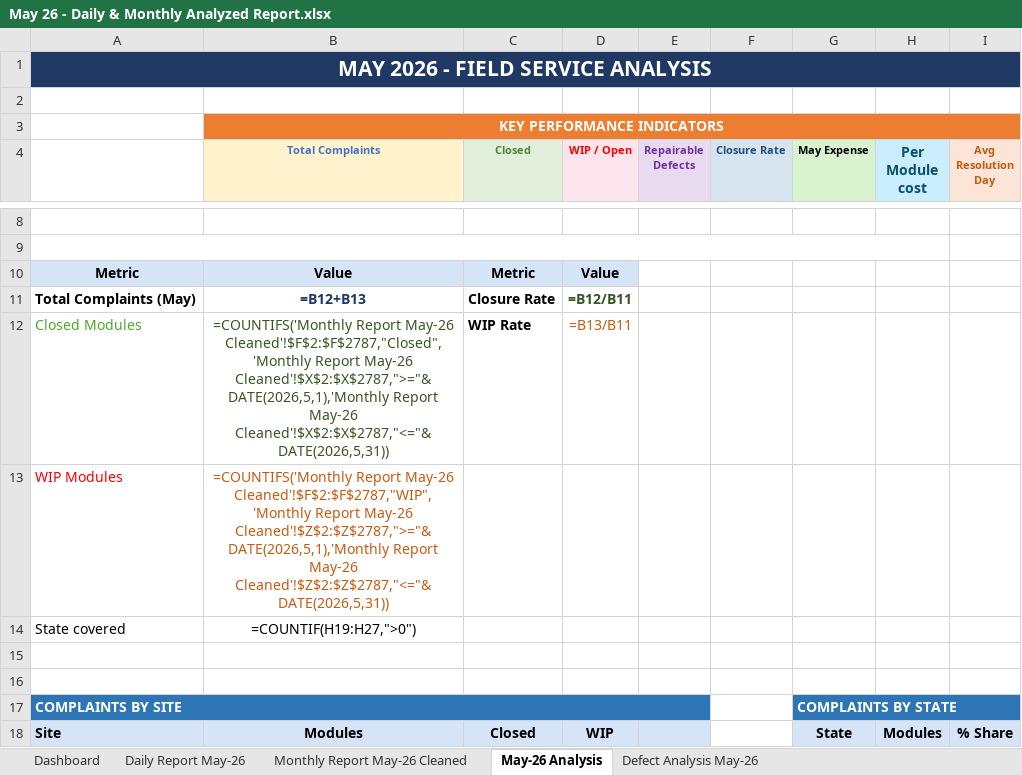
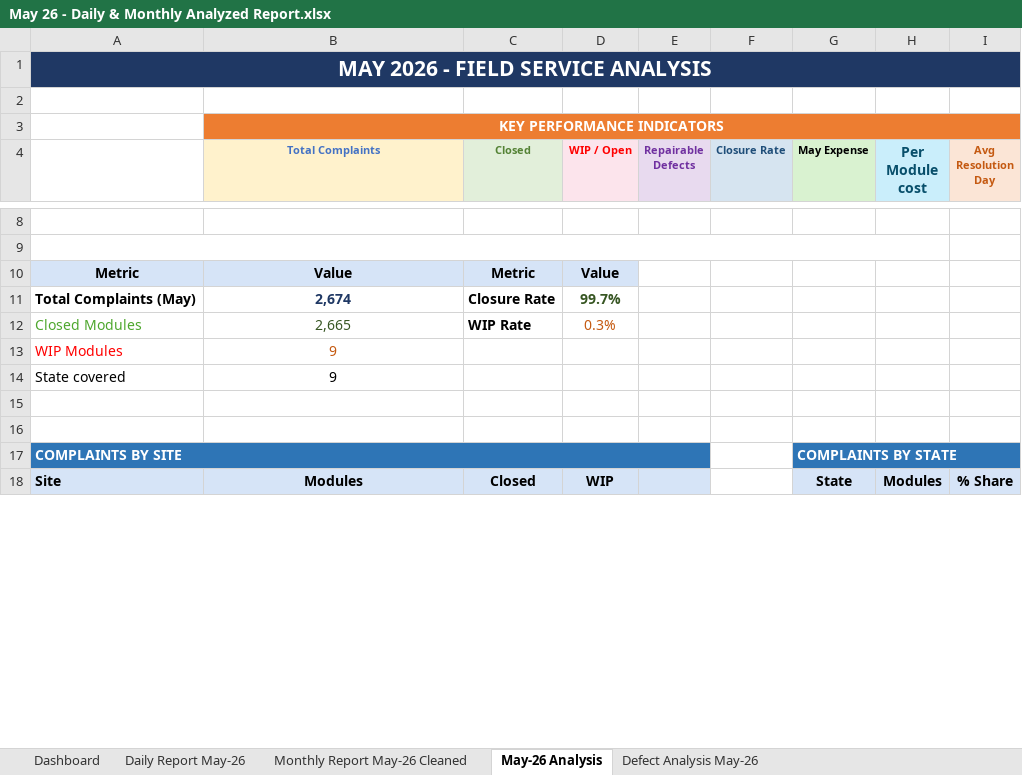
Before and after one commit to nithinjinaga/Premier-Energies-Service-Dashboard, an Excel workbook: May 26 - Daily & Monthly Analyzed Report.xlsx, sheet May-26 Analysis, drawn as a sheet; only a part is shown, gaps mark what is left out; values as stored, in another font and other column widths than the file's, no borders; formulas without a stored value are shown as written; the diff covers the shown part only; the diff names each change by its address in the sheet, - before the commit and + after, or states it on an @@ line.

```diff
--- a/May 26 - Daily & Monthly Analyzed Report.xlsx (sheet May-26 Analysis)
+++ b/May 26 - Daily & Monthly Analyzed Report.xlsx (sheet May-26 Analysis)
-B11 (Total Complaints): =B12+B13
+B11 (Total Complaints): 2,674
-D11 (WIP / Open): =B12/B11
+D11 (WIP / Open): 99.7%
-B12 (Total Complaints): =COUNTIFS('Monthly Report May-26 Cleaned'!$F$2:$F$2787,"Closed",'Monthly Report May-26 Cleaned'!$X$2:$X$2787,">="&DATE(2026,5,1),'Monthly Report May-26 Cleaned'!$X$2:$X$2787,"<="&DATE(2026,5,31))
+B12 (Total Complaints): 2,665
-D12 (WIP / Open): =B13/B11
+D12 (WIP / Open): 0.3%
-B13 (Total Complaints): =COUNTIFS('Monthly Report May-26 Cleaned'!$F$2:$F$2787,"WIP",'Monthly Report May-26 Cleaned'!$Z$2:$Z$2787,">="&DATE(2026,5,1),'Monthly Report May-26 Cleaned'!$Z$2:$Z$2787,"<="&DATE(2026,5,31))
+B13 (Total Complaints): 9
-B14 (Total Complaints): =COUNTIF(H19:H27,">0")
+B14 (Total Complaints): 9
```
Also changed, not shown: 6 added rows, 6 removed rows and 267 edited cells elsewhere in this sheet, sheet Monthly Report May-26 Cleaned, sheet Dashboard, charts or pictures, 3 other files.
